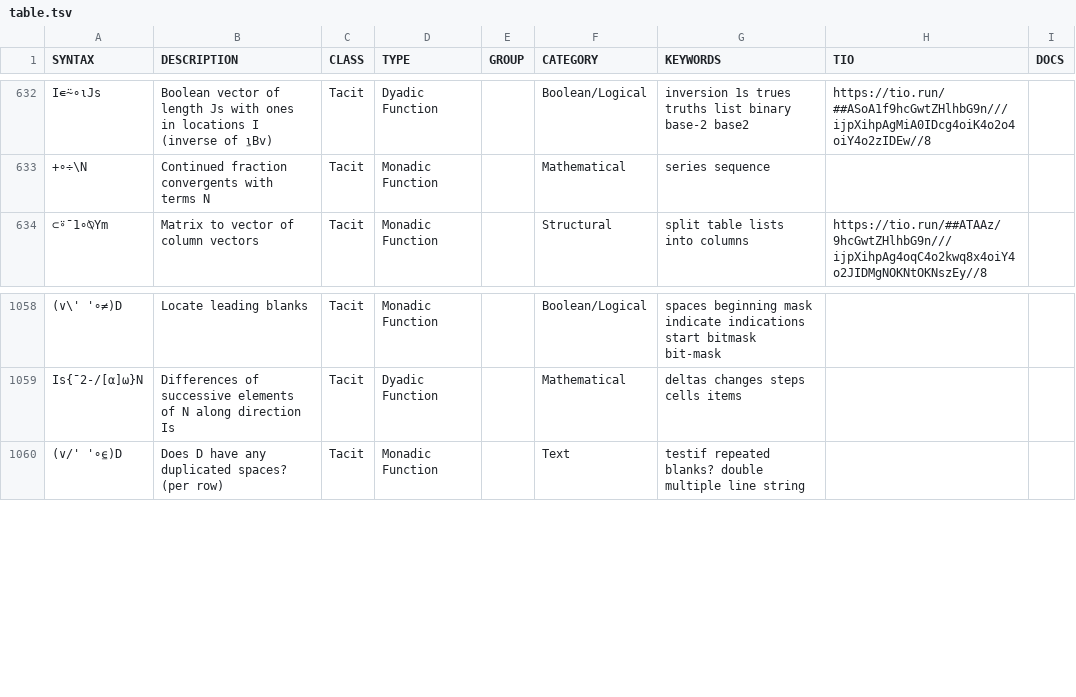
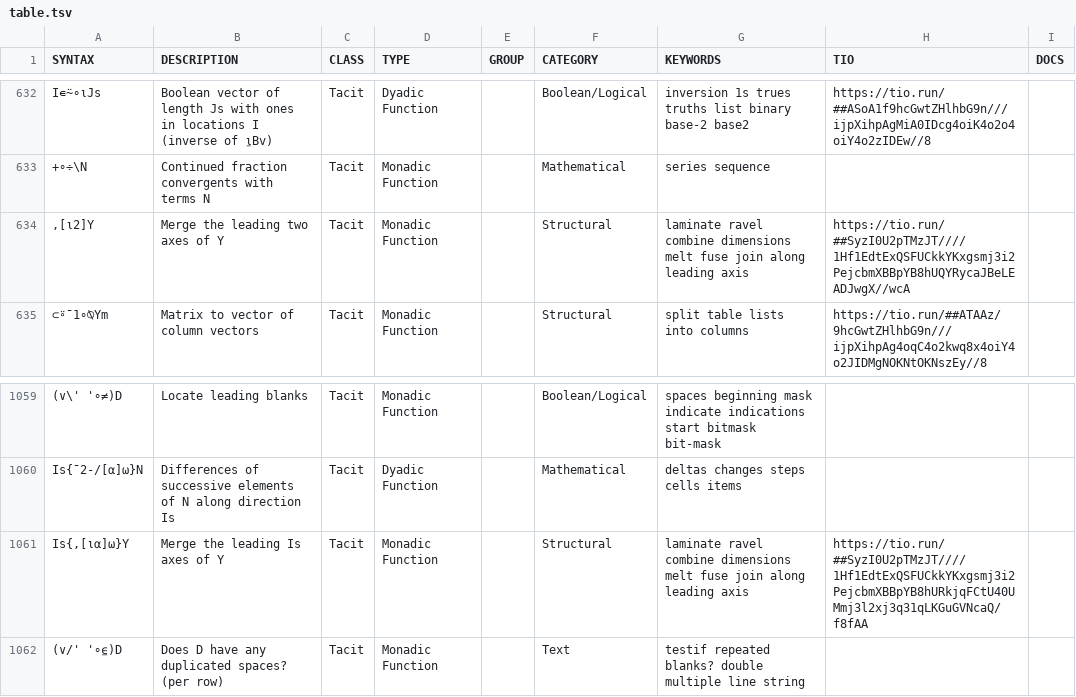
Before and after one commit to abrudz/aplcart, a TSV file: table.tsv, drawn as a sheet; only a part is shown, gaps mark what is left out; the diff names each change by its address in the sheet, - before the commit and + after, or states it on an @@ line.

Commit message:
add merge axes

```diff
--- a/table.tsv
+++ b/table.tsv
+row 634: ,[⍳2]Y | Merge the leading two axes of Y | Tacit | Monadic Function |  | Structural | laminate ravel combine dimensions melt fuse join along leading axis | https://tio.run/##SyzI0U2pTMzJT////1Hf1EdtExQSFUCkkYKxgsmj3i2PejcbmXBBpYB8hUQYRycaJBeLEADJwgX//wcA
+row 1061: Is{,[⍳⍺]⍵}Y | Merge the leading Is axes of Y | Tacit | Monadic Function |  | Structural | laminate ravel combine dimensions melt fuse join along leading axis | https://tio.run/##SyzI0U2pTMzJT////1Hf1EdtExQSFUCkkYKxgsmj3i2PejcbmXBBpYB8hURkjqFCtU40UMmj3l2xj3q31qLKGuGVNcaQ/f8fAA
```
